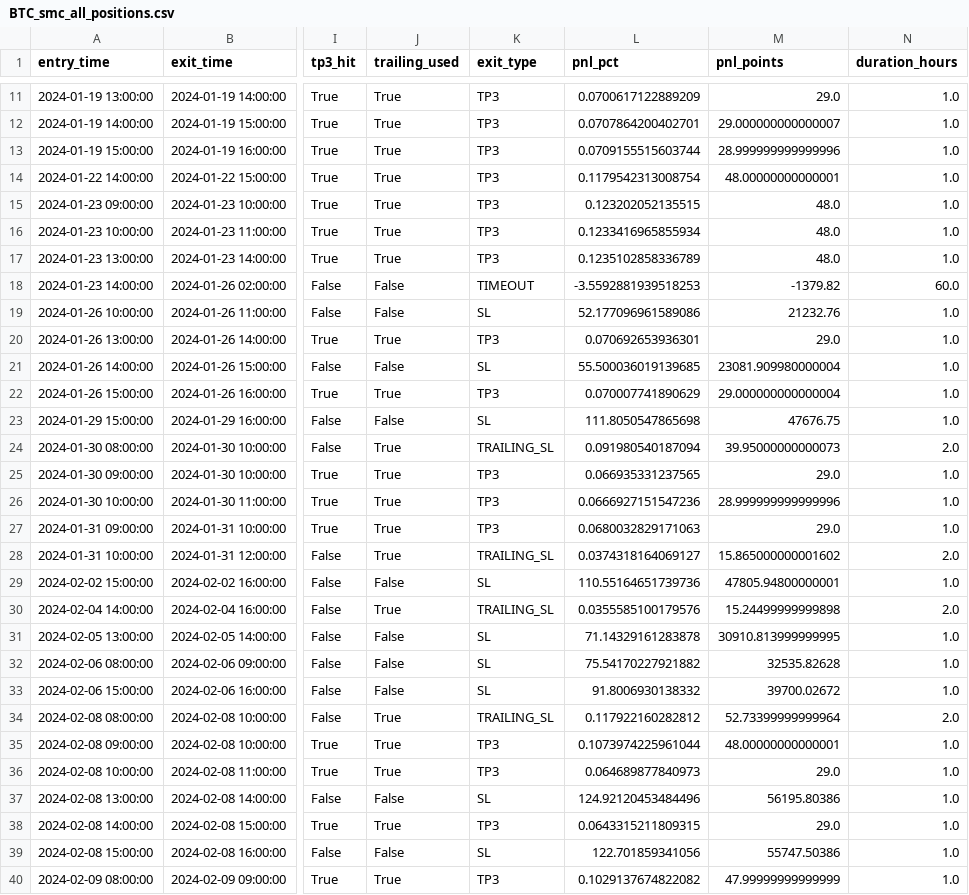
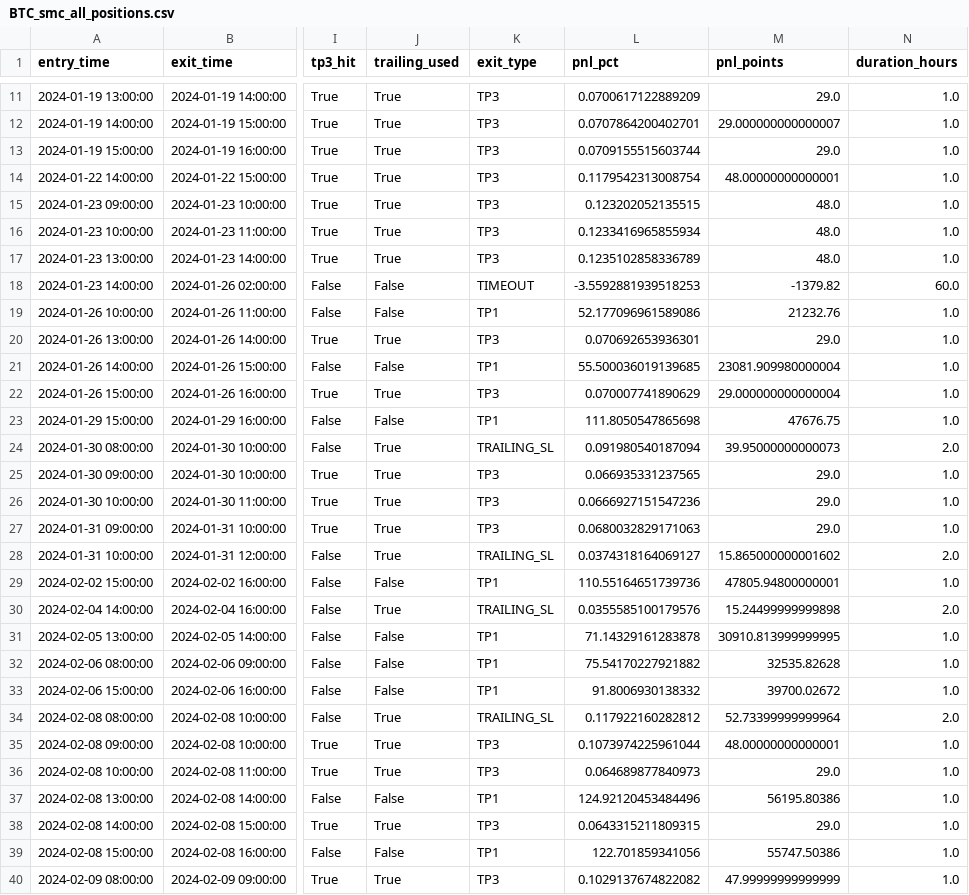
Before and after one commit to Muhammed77741/main, a CSV file: crypto_backtest_project/results/BTC_smc_all_positions.csv, drawn as a sheet; only a part is shown, gaps mark what is left out; the diff covers the shown part only; the diff names each change by its address in the sheet, - before the commit and + after, or states it on an @@ line.

```diff
--- a/crypto_backtest_project/results/BTC_smc_all_positions.csv
+++ b/crypto_backtest_project/results/BTC_smc_all_positions.csv
-M13 (pnl_points): 28.999999999999996
+M13 (pnl_points): 29.0
-K19 (exit_type): SL
+K19 (exit_type): TP1
-K21 (exit_type): SL
+K21 (exit_type): TP1
-K23 (exit_type): SL
+K23 (exit_type): TP1
-M26 (pnl_points): 28.999999999999996
+M26 (pnl_points): 29.0
-K29 (exit_type): SL
+K29 (exit_type): TP1
-K31:K33 (exit_type): SL
+K31:K33 (exit_type): TP1
-K37 (exit_type): SL
+K37 (exit_type): TP1
-K39 (exit_type): SL
+K39 (exit_type): TP1
```
Also changed, not shown: 20 edited cells elsewhere in this file, crypto_backtest_project/results/BTC_smc_backtest_results.csv, crypto_backtest_project/results/ETH_smc_all_positions.csv, 4 other files.
